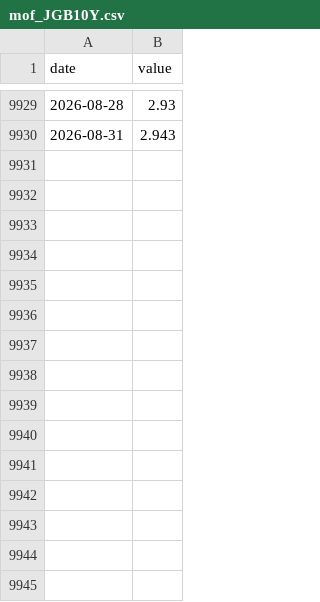
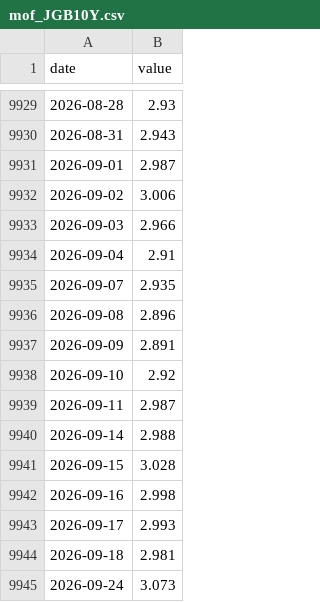
Before and after one commit to OwlCaveChain/Owl-Capital-Briefing, a CSV file: data/mof_JGB10Y.csv, drawn as a sheet; only a part is shown, gaps mark what is left out.

```diff
--- a/data/mof_JGB10Y.csv
+++ b/data/mof_JGB10Y.csv
@@ -9930 +9930,16 @@ date,value
 2026-08-31,2.943
+2026-09-01,2.987
+2026-09-02,3.006
+2026-09-03,2.966
+2026-09-04,2.91
+2026-09-07,2.935
+2026-09-08,2.896
+2026-09-09,2.891
+2026-09-10,2.92
+2026-09-11,2.987
+2026-09-14,2.988
+2026-09-15,3.028
+2026-09-16,2.998
+2026-09-17,2.993
+2026-09-18,2.981
+2026-09-24,3.073
```
Also changed, not shown: 3 other files.
